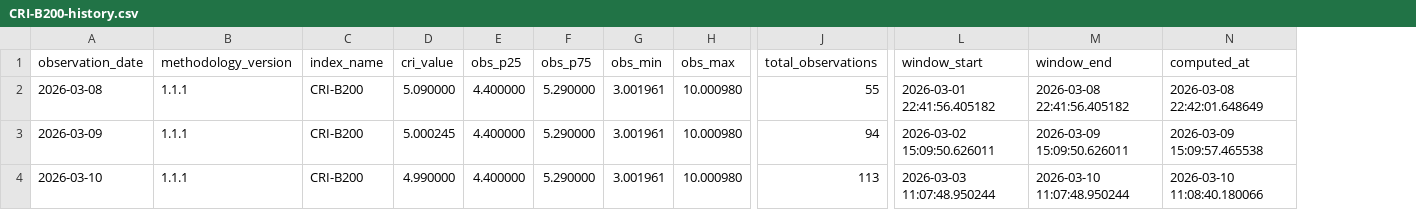
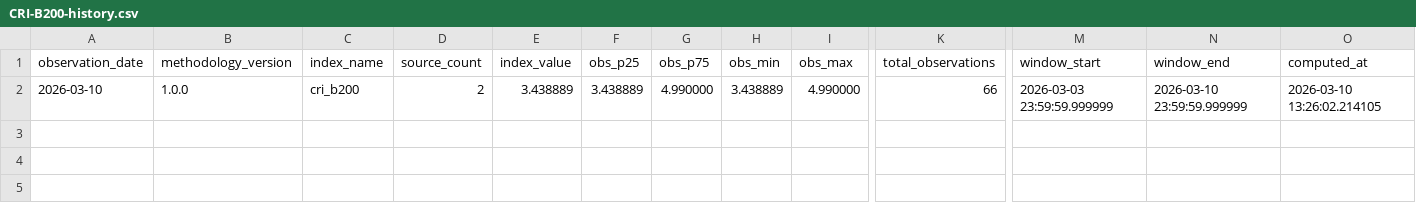
Before and after one commit to ccir-index/ccir-data, a CSV file: cri-b200/CRI-B200-history.csv, drawn as a sheet; only a part is shown, gaps mark what is left out; removed rows and columns are numbered as before the commit, all else as after; rows hold the shown columns only; the diff names each change by its address in the sheet, - before the commit and + after, or states it on an @@ line.

Commit message:
Update CRI-B200 history through 2026-03-10

```diff
--- a/cri-b200/CRI-B200-history.csv
+++ b/cri-b200/CRI-B200-history.csv
-column D (cri_value), row 4: 4.990000
+column D (source_count), row 2: 2
+column E (index_value), row 2: 3.438889
-row 2: 2026-03-08 | 1.1.1 | CRI-B200 | 5.090000 | 4.400000 | 5.290000 | 3.001961 | 10.000980 | 55 | 2026-03-01 22:41:56.405182 | 2026-03-08 22:41:56.405182 | 2026-03-08 22:42:01.648649
-row 3: 2026-03-09 | 1.1.1 | CRI-B200 | 5.000245 | 4.400000 | 5.290000 | 3.001961 | 10.000980 | 94 | 2026-03-02 15:09:50.626011 | 2026-03-09 15:09:50.626011 | 2026-03-09 15:09:57.465538
-B2 (methodology_version): 1.1.1
+B2 (methodology_version): 1.0.0
-C2 (index_name): CRI-B200
+C2 (index_name): cri_b200
-F2 (obs_p25): 4.400000
+F2 (obs_p25): 3.438889
-G2 (obs_p75): 5.290000
+G2 (obs_p75): 4.990000
-H2 (obs_min): 3.001961
+H2 (obs_min): 3.438889
-I2 (obs_max): 10.000980
+I2 (obs_max): 4.990000
-K2 (total_observations): 113
+K2 (total_observations): 66
-M2 (window_start): 2026-03-03 11:07:48.950244
+M2 (window_start): 2026-03-03 23:59:59.999999
-N2 (window_end): 2026-03-10 11:07:48.950244
+N2 (window_end): 2026-03-10 23:59:59.999999
-O2 (computed_at): 2026-03-10 11:08:40.180066
+O2 (computed_at): 2026-03-10 13:26:02.214105
```
